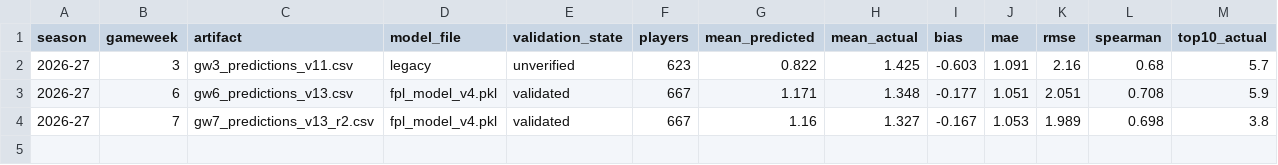
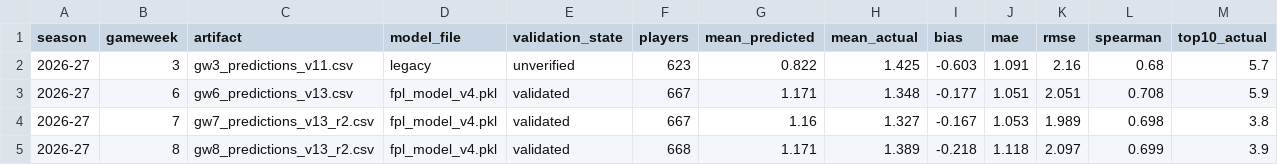
Before and after one commit to GAWI01/fantasy-football-ai, a CSV file: historical_data/current_data/forecast_checks.csv, drawn as a sheet; the diff names each change by its address in the sheet, - before the commit and + after, or states it on an @@ line.

```diff
--- a/historical_data/current_data/forecast_checks.csv
+++ b/historical_data/current_data/forecast_checks.csv
+row 5: 2026-27 | 8 | gw8_predictions_v13_r2.csv | fpl_model_v4.pkl | validated | 668 | 1.171 | 1.389 | -0.218 | 1.118 | 2.097 | 0.699 | 3.9
```
Also changed, not shown: historical_data/2026-27/teams.csv, historical_data/current_data/gameweeks_current.csv, 9 other files.
